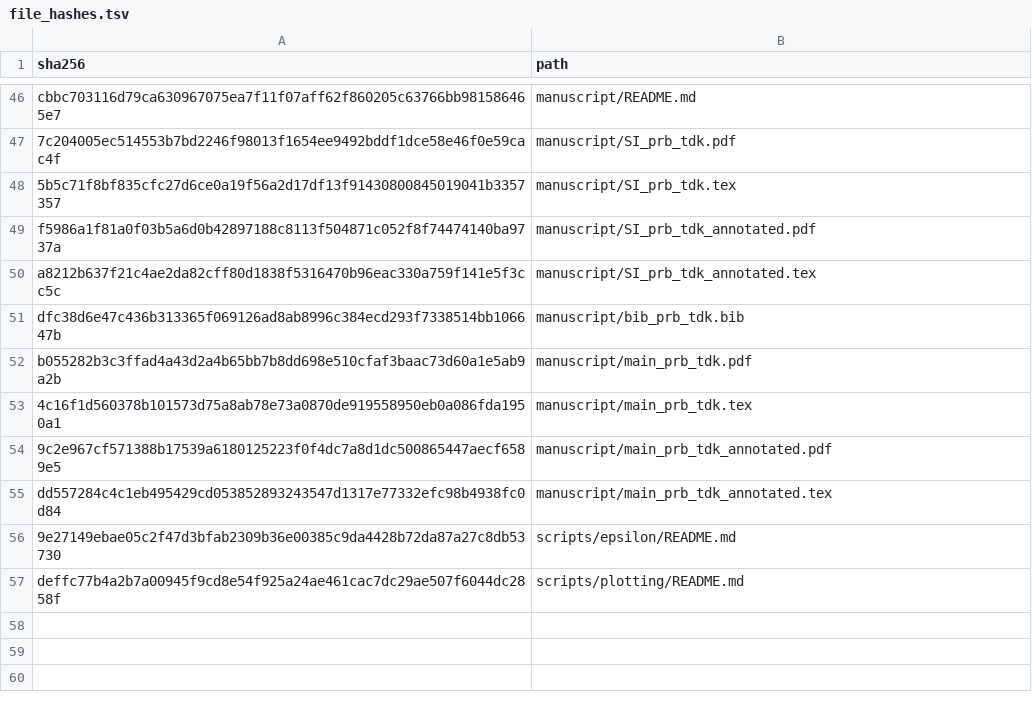
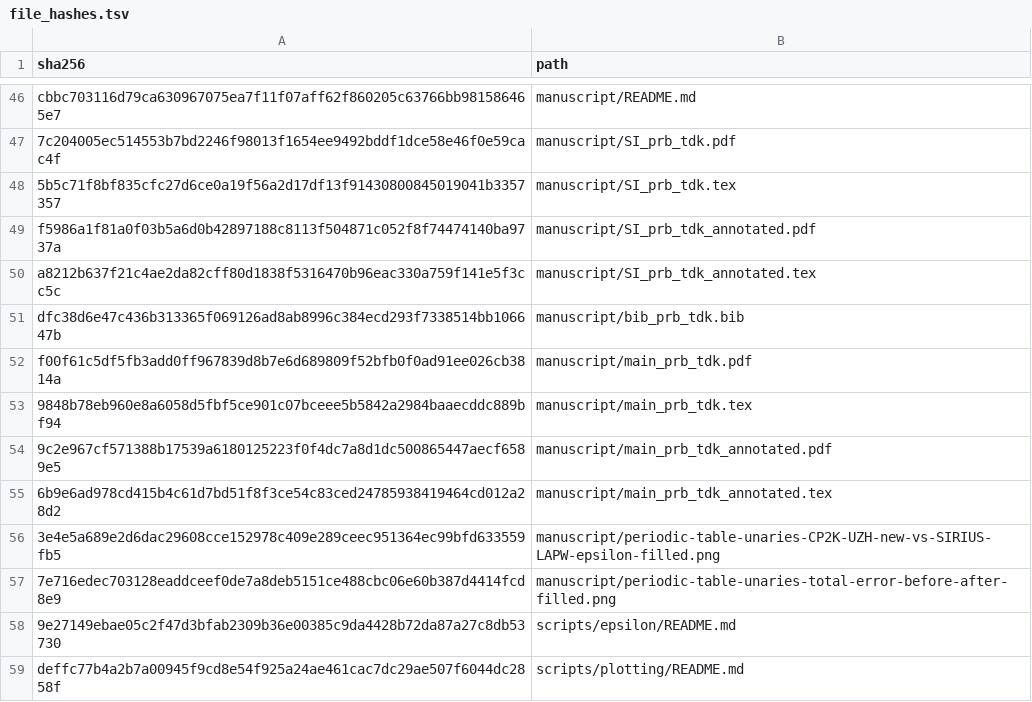
Before and after one commit to DCM-Uni-Paderborn/UZH-protocol, a TSV file: manifests/file_hashes.tsv, drawn as a sheet; only a part is shown, gaps mark what is left out.

Commit message:
Add completed total-error panel

```diff
--- a/manifests/file_hashes.tsv
+++ b/manifests/file_hashes.tsv
@@ -51,6 +51,8 @@ a8212b637f21c4ae2da82cff80d1838f5316470b96eac330a759f141e5f3cc5c	manuscript/SI_p
 dfc38d6e47c436b313365f069126ad8ab8996c384ecd293f7338514bb106647b	manuscript/bib_prb_tdk.bib
-b055282b3c3ffad4a43d2a4b65bb7b8dd698e510cfaf3baac73d60a1e5ab9a2b	manuscript/main_prb_tdk.pdf
-4c16f1d560378b101573d75a8ab78e73a0870de919558950eb0a086fda1950a1	manuscript/main_prb_tdk.tex
+f00f61c5df5fb3add0ff967839d8b7e6d689809f52bfb0f0ad91ee026cb3814a	manuscript/main_prb_tdk.pdf
+9848b78eb960e8a6058d5fbf5ce901c07bceee5b5842a2984baaecddc889bf94	manuscript/main_prb_tdk.tex
 9c2e967cf571388b17539a6180125223f0f4dc7a8d1dc500865447aecf6589e5	manuscript/main_prb_tdk_annotated.pdf
-dd557284c4c1eb495429cd053852893243547d1317e77332efc98b4938fc0d84	manuscript/main_prb_tdk_annotated.tex
+6b9e6ad978cd415b4c61d7bd51f8f3ce54c83ced24785938419464cd012a28d2	manuscript/main_prb_tdk_annotated.tex
+3e4e5a689e2d6dac29608cce152978c409e289ceec951364ec99bfd633559fb5	manuscript/periodic-table-unaries-CP2K-UZH-new-vs-SIRIUS-LAPW-epsilon-filled.png
+7e716edec703128eaddceef0de7a8deb5151ce488cbc06e60b387d4414fcd8e9	manuscript/periodic-table-unaries-total-error-before-after-filled.png
 9e27149ebae05c2f47d3bfab2309b36e00385c9da4428b72da87a27c8db53730	scripts/epsilon/README.md
```
Also changed, not shown: 5 other files.
